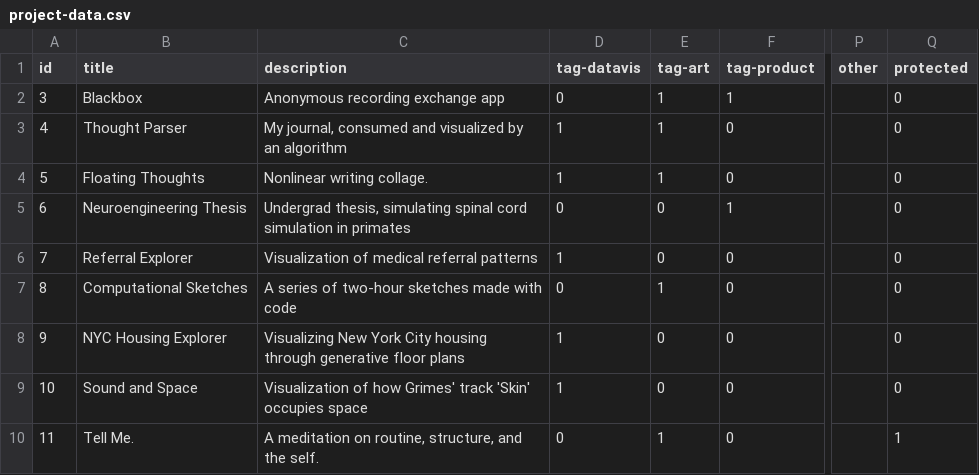
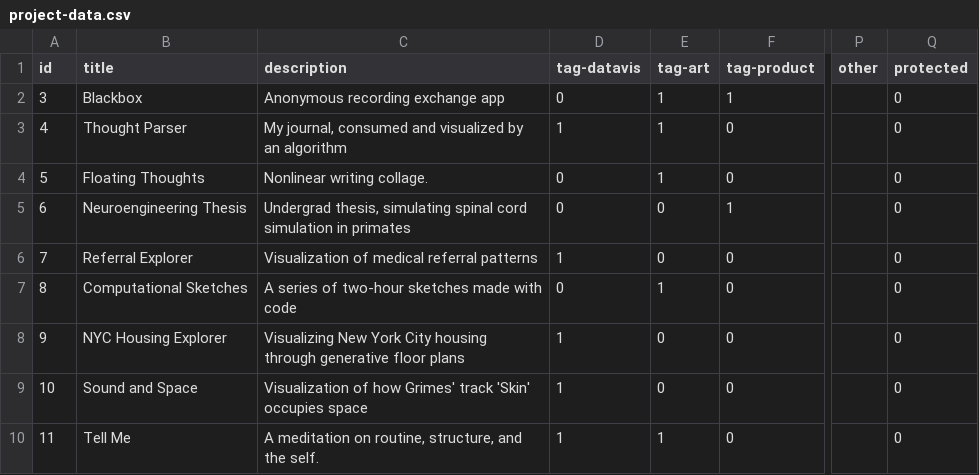
Before and after one commit to omar-nema/portfolio, a CSV file: home-assets/data/project-data.csv, drawn as a sheet; only a part is shown, gaps mark what is left out; the diff names each change by its address in the sheet, - before the commit and + after, or states it on an @@ line.

Commit message:
teach

```diff
--- a/home-assets/data/project-data.csv
+++ b/home-assets/data/project-data.csv
-D4 (tag-datavis): 1
+D4 (tag-datavis): 0
-B10 (title): Tell Me.
+B10 (title): Tell Me
-D10 (tag-datavis): 0
+D10 (tag-datavis): 1
-Q10 (protected): 1
+Q10 (protected): 0
```
